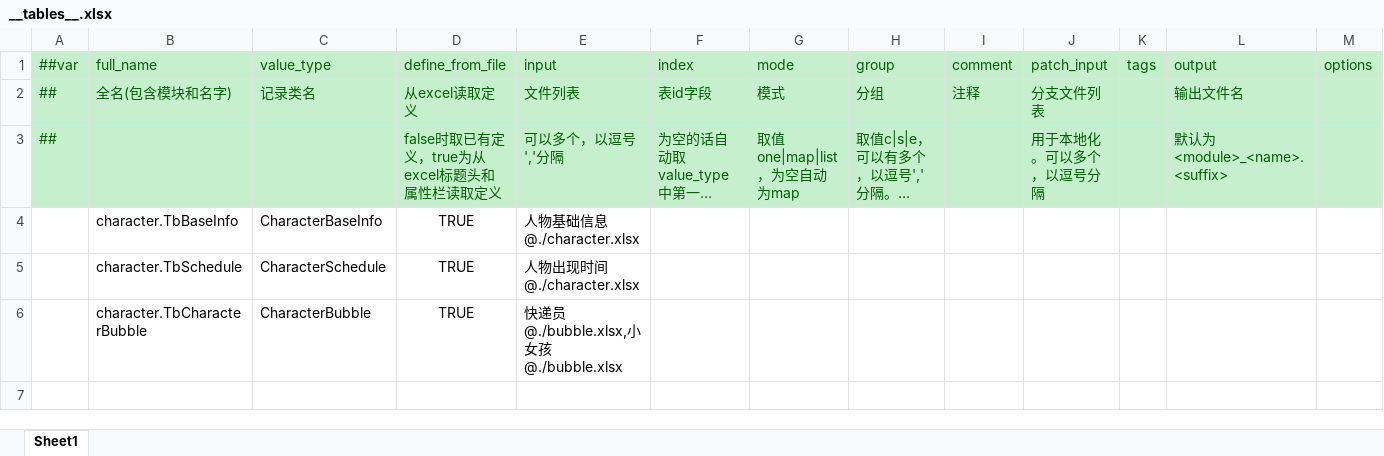
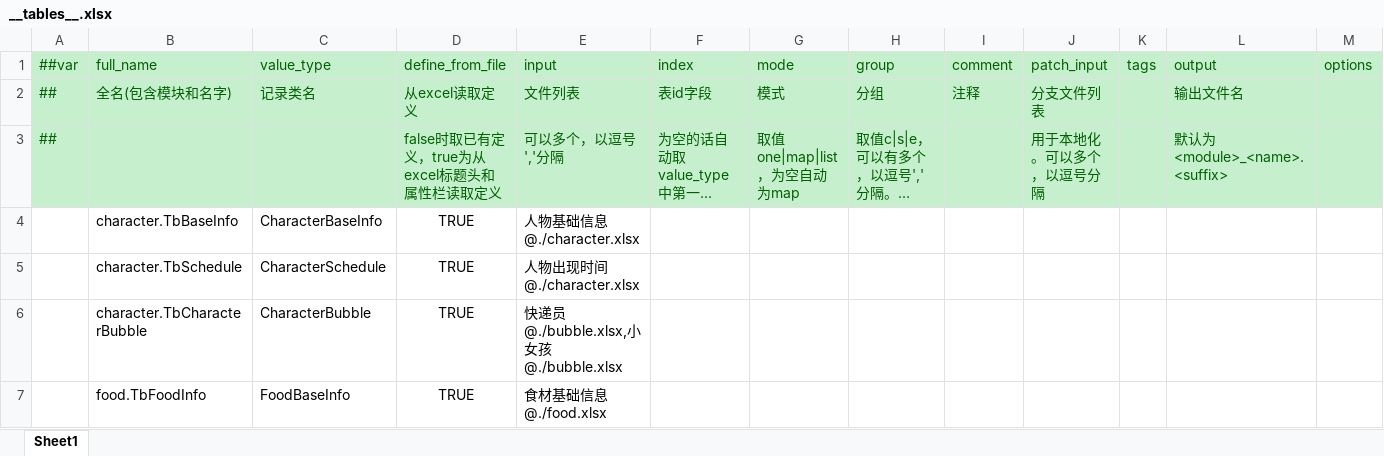
Before and after one commit to zhangyile1991911/ProjectX, an Excel workbook: DataConfig/Datas/__tables__.xlsx, sheet Sheet1, drawn as a sheet; long unchanged cells end in …; values as stored, in another font and other column widths than the file's, no borders; the diff names each change by its address in the sheet, - before the commit and + after, or states it on an @@ line.

```diff
--- a/DataConfig/Datas/__tables__.xlsx (sheet Sheet1)
+++ b/DataConfig/Datas/__tables__.xlsx (sheet Sheet1)
+row 7:  | food.TbFoodInfo | FoodBaseInfo | TRUE | 食材基础信息@./food.xlsx
```
Also changed, not shown: DataConfig/Datas/__enums__.xlsx, DataConfig/Datas/bubble.xlsx, 2 other files.
